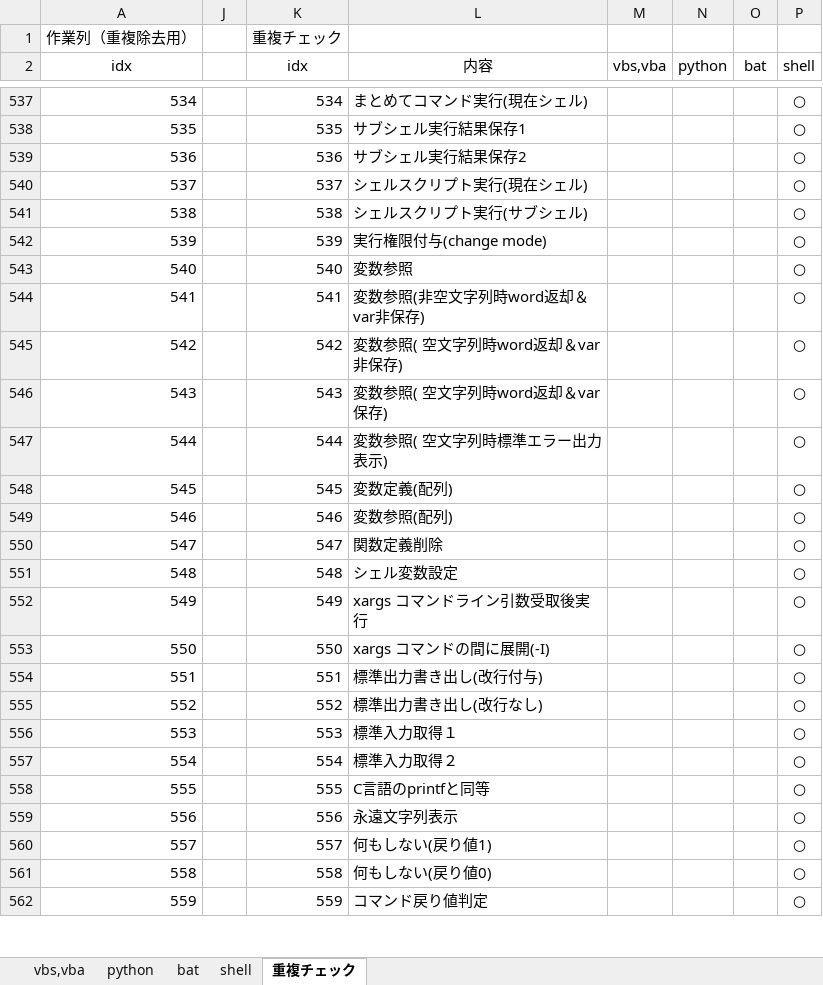
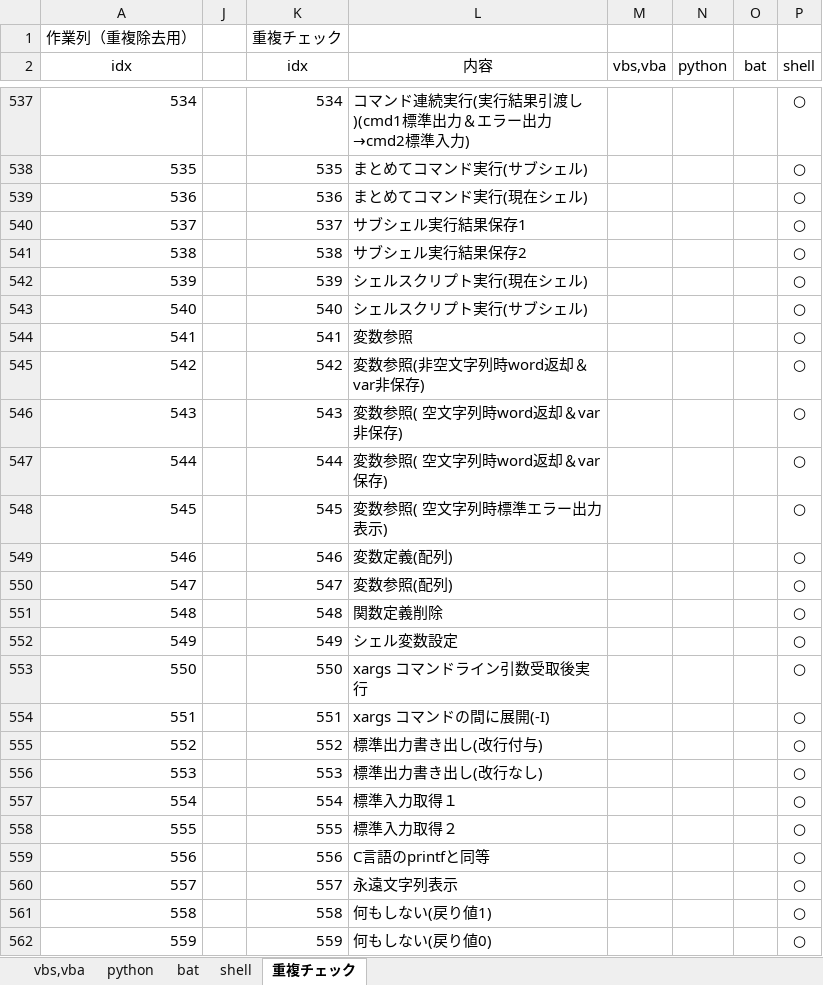
Before and after one commit to draemonash2/other, an Excel workbook: 言語チートシート.xlsx, sheet 重複チェック, drawn as a sheet; only a part is shown, gaps mark what is left out; values as stored, in another font and other column widths than the file's, no borders; the diff covers the shown part only; the diff names each change by its address in the sheet, - before the commit and + after, or states it on an @@ line.

```diff
--- a/言語チートシート.xlsx (sheet 重複チェック)
+++ b/言語チートシート.xlsx (sheet 重複チェック)
-L537 (内容): まとめてコマンド実行(現在シェル)
+L537 (内容): コマンド連続実行(実行結果引渡し)(cmd1標準出力＆エラー出力→cmd2標準入力)
-L538 (内容): サブシェル実行結果保存1
+L538 (内容): まとめてコマンド実行(サブシェル)
-L539 (内容): サブシェル実行結果保存2
+L539 (内容): まとめてコマンド実行(現在シェル)
-L540 (内容): シェルスクリプト実行(現在シェル)
+L540 (内容): サブシェル実行結果保存1
-L541 (内容): シェルスクリプト実行(サブシェル)
+L541 (内容): サブシェル実行結果保存2
-L542 (内容): 実行権限付与(change mode)
+L542 (内容): シェルスクリプト実行(現在シェル)
-L543 (内容): 変数参照
+L543 (内容): シェルスクリプト実行(サブシェル)
-L544 (内容): 変数参照(非空文字列時word返却＆var非保存)
+L544 (内容): 変数参照
-L545 (内容): 変数参照( 空文字列時word返却＆var非保存)
+L545 (内容): 変数参照(非空文字列時word返却＆var非保存)
-L546 (内容): 変数参照( 空文字列時word返却＆var 保存)
+L546 (内容): 変数参照( 空文字列時word返却＆var非保存)
-L547 (内容): 変数参照( 空文字列時標準エラー出力表示)
+L547 (内容): 変数参照( 空文字列時word返却＆var 保存)
-L548 (内容): 変数定義(配列)
+L548 (内容): 変数参照( 空文字列時標準エラー出力表示)
-L549 (内容): 変数参照(配列)
+L549 (内容): 変数定義(配列)
-L550 (内容): 関数定義削除
+L550 (内容): 変数参照(配列)
-L551 (内容): シェル変数設定
+L551 (内容): 関数定義削除
-L552 (内容): xargs コマンドライン引数受取後実行
+L552 (内容): シェル変数設定
-L553 (内容): xargs コマンドの間に展開(-I)
+L553 (内容): xargs コマンドライン引数受取後実行
-L554 (内容): 標準出力書き出し(改行付与)
+L554 (内容): xargs コマンドの間に展開(-I)
-L555 (内容): 標準出力書き出し(改行なし)
+L555 (内容): 標準出力書き出し(改行付与)
-L556 (内容): 標準入力取得１
+L556 (内容): 標準出力書き出し(改行なし)
-L557 (内容): 標準入力取得２
+L557 (内容): 標準入力取得１
-L558 (内容): C言語のprintfと同等
+L558 (内容): 標準入力取得２
-L559 (内容): 永遠文字列表示
+L559 (内容): C言語のprintfと同等
-L560 (内容): 何もしない(戻り値1)
+L560 (内容): 永遠文字列表示
-L561 (内容): 何もしない(戻り値0)
+L561 (内容): 何もしない(戻り値1)
-L562 (内容): コマンド戻り値判定
+L562 (内容): 何もしない(戻り値0)
```
Also changed, not shown: 292 edited cells elsewhere in this sheet, sheet shell, sheet bat, formulas that keep their value, hidden cells.
